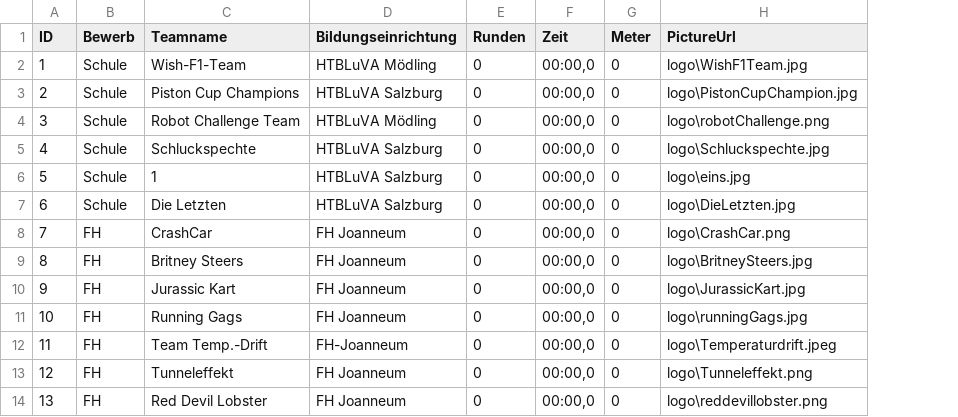
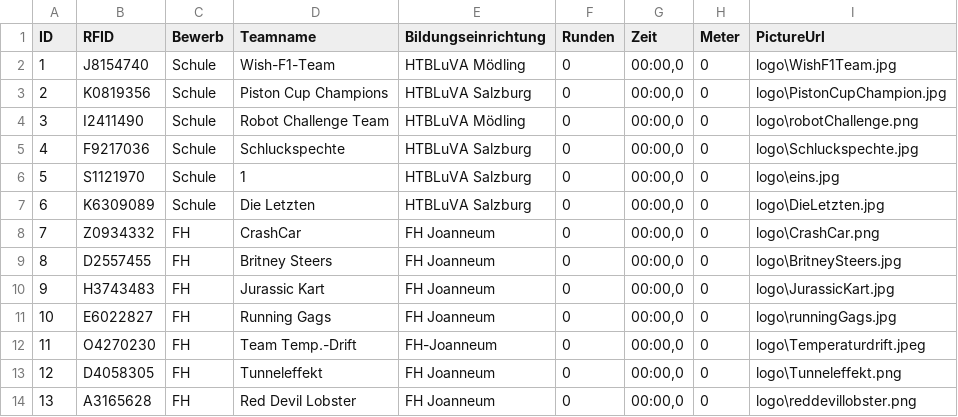
Before and after one commit to gerdhinze/CC_Zeitnehmung_Software, a CSV file: MATLAB/CC_TimeDisplay/CCTM2023.csv, drawn as a sheet; the diff names each change by its address in the sheet, - before the commit and + after, or states it on an @@ line.

```diff
--- a/MATLAB/CC_TimeDisplay/CCTM2023.csv
+++ b/MATLAB/CC_TimeDisplay/CCTM2023.csv
+column B (RFID), rows 2-14: J8154740 | K0819356 | I2411490 | F9217036 | S1121970 | K6309089 | Z0934332 | D2557455 | H3743483 | E6022827 | O4270230 | D4058305 | A3165628
```
Also changed, not shown: MATLAB/CC_TimeDisplay/CCTM20232.csv, 15 other files.
